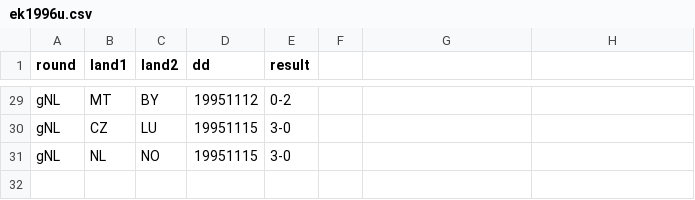
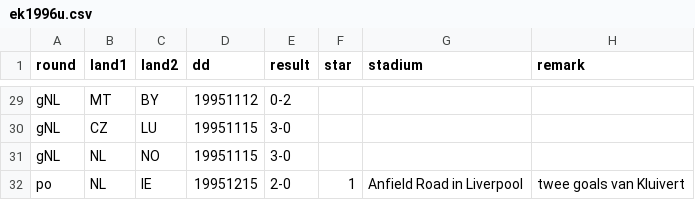
Before and after one commit to epsig/shob, a CSV file: data/sport/ekwk_qf/ek1996u.csv, drawn as a sheet; only a part is shown, gaps mark what is left out; the diff names each change by its address in the sheet, - before the commit and + after, or states it on an @@ line.

Commit message:
#40 first setup for get_ekwk_voorr_gen

```diff
--- a/data/sport/ekwk_qf/ek1996u.csv
+++ b/data/sport/ekwk_qf/ek1996u.csv
-F1: (empty)
+F1: star
-G1: (empty)
+G1: stadium
-H1: (empty)
+H1: remark
+row 32: po | NL | IE | 19951215 | 2-0 | 1 | Anfield Road in Liverpool | twee goals van Kluivert
```
Also changed, not shown: data/sport/ekwk_qf/ek1996v.csv, data/sport/ekwk_qf/ekwk_qf_remarks.csv, 2 other files.
